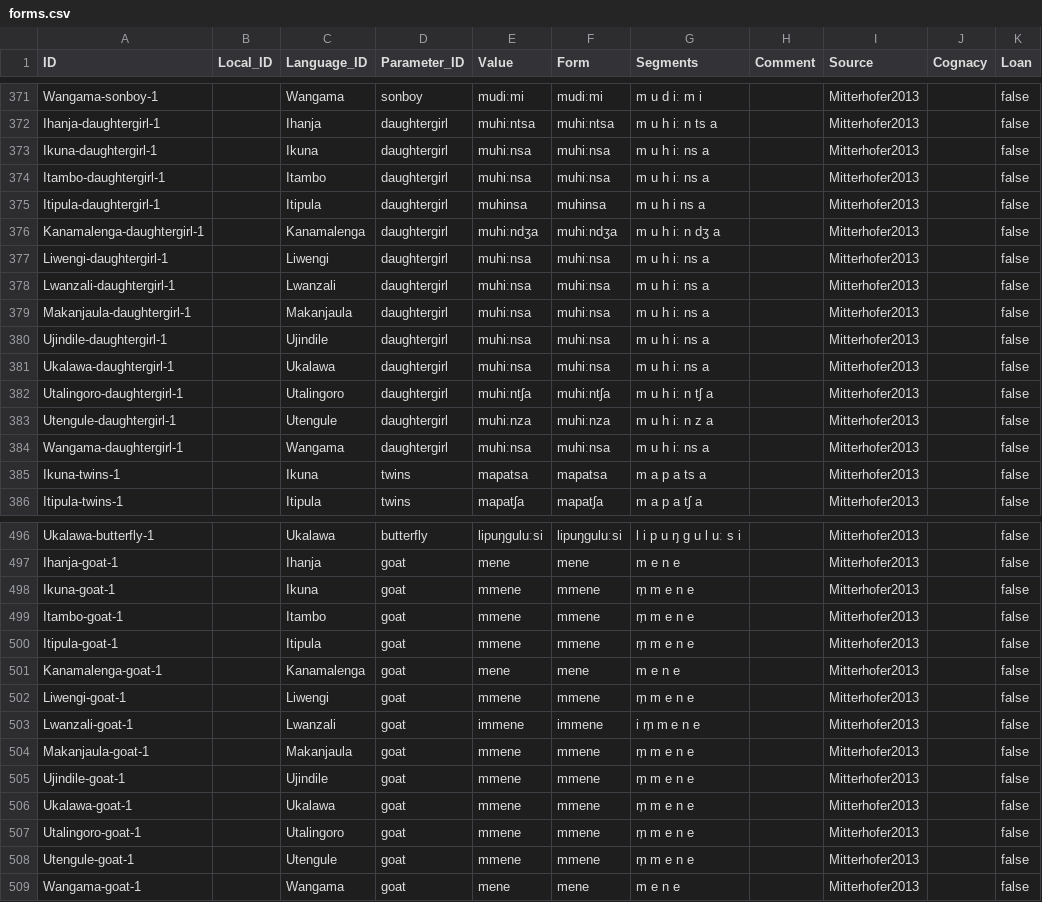
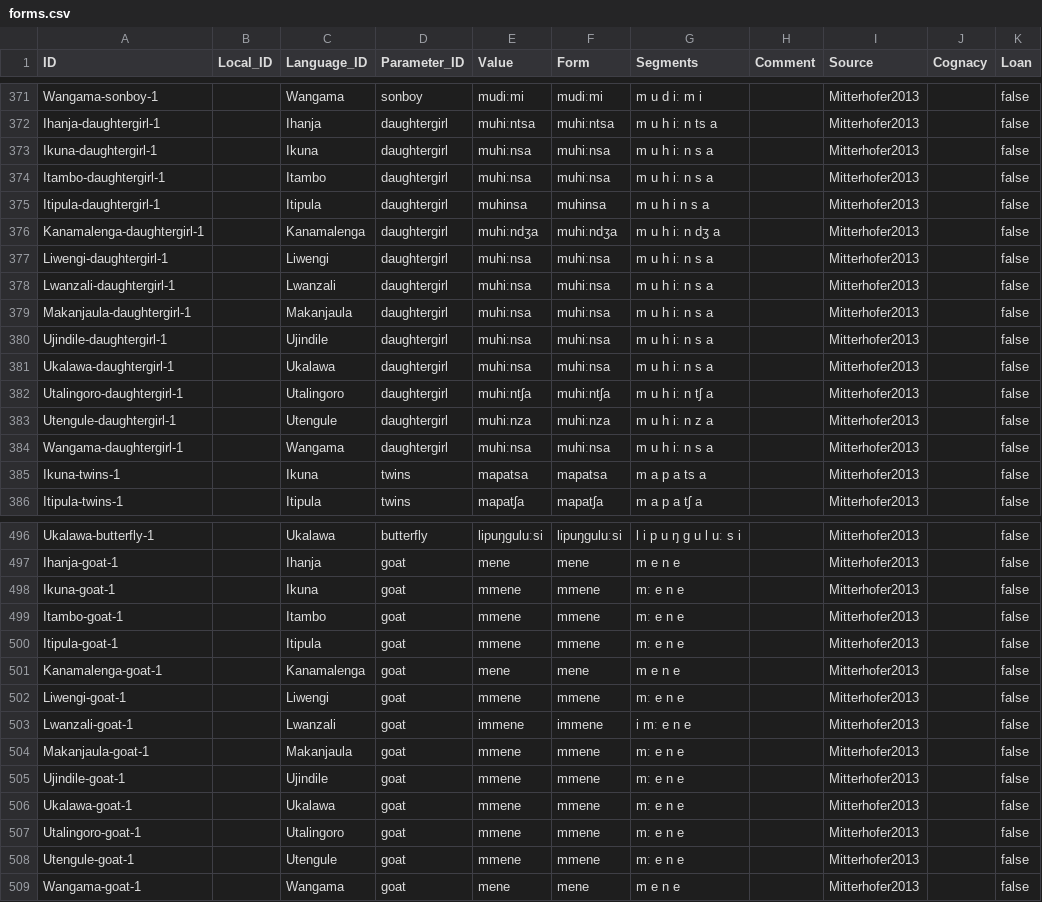
Before and after one commit to lexibank/mitterhoferbena, a CSV file: cldf/forms.csv, drawn as a sheet; only a part is shown, gaps mark what is left out; the diff covers the shown part only.

```diff
--- a/cldf/forms.csv
+++ b/cldf/forms.csv
@@ -372,14 +372,14 @@ Wangama-sonboy-1,,Wangama,sonboy,mudiːmi,mudiːmi,m u d iː m i,,Mitterhofer201
 Ihanja-daughtergirl-1,,Ihanja,daughtergirl,muhiːntsa,muhiːntsa,m u h iː n ts a,,Mitterhofer2013,,false
-Ikuna-daughtergirl-1,,Ikuna,daughtergirl,muhiːnsa,muhiːnsa,m u h iː ns a,,Mitterhofer2013,,false
-Itambo-daughtergirl-1,,Itambo,daughtergirl,muhiːnsa,muhiːnsa,m u h iː ns a,,Mitterhofer2013,,false
-Itipula-daughtergirl-1,,Itipula,daughtergirl,muhinsa,muhinsa,m u h i ns a,,Mitterhofer2013,,false
+Ikuna-daughtergirl-1,,Ikuna,daughtergirl,muhiːnsa,muhiːnsa,m u h iː n s a,,Mitterhofer2013,,false
+Itambo-daughtergirl-1,,Itambo,daughtergirl,muhiːnsa,muhiːnsa,m u h iː n s a,,Mitterhofer2013,,false
+Itipula-daughtergirl-1,,Itipula,daughtergirl,muhinsa,muhinsa,m u h i n s a,,Mitterhofer2013,,false
 Kanamalenga-daughtergirl-1,,Kanamalenga,daughtergirl,muhiːndʒa,muhiːndʒa,m u h iː n dʒ a,,Mitterhofer2013,,false
-Liwengi-daughtergirl-1,,Liwengi,daughtergirl,muhiːnsa,muhiːnsa,m u h iː ns a,,Mitterhofer2013,,false
-Lwanzali-daughtergirl-1,,Lwanzali,daughtergirl,muhiːnsa,muhiːnsa,m u h iː ns a,,Mitterhofer2013,,false
-Makanjaula-daughtergirl-1,,Makanjaula,daughtergirl,muhiːnsa,muhiːnsa,m u h iː ns a,,Mitterhofer2013,,false
-Ujindile-daughtergirl-1,,Ujindile,daughtergirl,muhiːnsa,muhiːnsa,m u h iː ns a,,Mitterhofer2013,,false
-Ukalawa-daughtergirl-1,,Ukalawa,daughtergirl,muhiːnsa,muhiːnsa,m u h iː ns a,,Mitterhofer2013,,false
+Liwengi-daughtergirl-1,,Liwengi,daughtergirl,muhiːnsa,muhiːnsa,m u h iː n s a,,Mitterhofer2013,,false
+Lwanzali-daughtergirl-1,,Lwanzali,daughtergirl,muhiːnsa,muhiːnsa,m u h iː n s a,,Mitterhofer2013,,false
+Makanjaula-daughtergirl-1,,Makanjaula,daughtergirl,muhiːnsa,muhiːnsa,m u h iː n s a,,Mitterhofer2013,,false
+Ujindile-daughtergirl-1,,Ujindile,daughtergirl,muhiːnsa,muhiːnsa,m u h iː n s a,,Mitterhofer2013,,false
+Ukalawa-daughtergirl-1,,Ukalawa,daughtergirl,muhiːnsa,muhiːnsa,m u h iː n s a,,Mitterhofer2013,,false
 Utalingoro-daughtergirl-1,,Utalingoro,daughtergirl,muhiːntʃa,muhiːntʃa,m u h iː n tʃ a,,Mitterhofer2013,,false
 Utengule-daughtergirl-1,,Utengule,daughtergirl,muhiːnza,muhiːnza,m u h iː n z a,,Mitterhofer2013,,false
-Wangama-daughtergirl-1,,Wangama,daughtergirl,muhiːnsa,muhiːnsa,m u h iː ns a,,Mitterhofer2013,,false
+Wangama-daughtergirl-1,,Wangama,daughtergirl,muhiːnsa,muhiːnsa,m u h iː n s a,,Mitterhofer2013,,false
 Ikuna-twins-1,,Ikuna,twins,mapatsa,mapatsa,m a p a ts a,,Mitterhofer2013,,false
@@ -497,13 +497,13 @@ Ukalawa-butterfly-1,,Ukalawa,butterfly,lipuŋguluːsi,lipuŋguluːsi,l i p u ŋ
 Ihanja-goat-1,,Ihanja,goat,mene,mene,m e n e,,Mitterhofer2013,,false
-Ikuna-goat-1,,Ikuna,goat,mmene,mmene,m̩ m e n e,,Mitterhofer2013,,false
-Itambo-goat-1,,Itambo,goat,mmene,mmene,m̩ m e n e,,Mitterhofer2013,,false
-Itipula-goat-1,,Itipula,goat,mmene,mmene,m̩ m e n e,,Mitterhofer2013,,false
+Ikuna-goat-1,,Ikuna,goat,mmene,mmene,mː e n e,,Mitterhofer2013,,false
+Itambo-goat-1,,Itambo,goat,mmene,mmene,mː e n e,,Mitterhofer2013,,false
+Itipula-goat-1,,Itipula,goat,mmene,mmene,mː e n e,,Mitterhofer2013,,false
 Kanamalenga-goat-1,,Kanamalenga,goat,mene,mene,m e n e,,Mitterhofer2013,,false
-Liwengi-goat-1,,Liwengi,goat,mmene,mmene,m̩ m e n e,,Mitterhofer2013,,false
-Lwanzali-goat-1,,Lwanzali,goat,immene,immene,i m̩ m e n e,,Mitterhofer2013,,false
-Makanjaula-goat-1,,Makanjaula,goat,mmene,mmene,m̩ m e n e,,Mitterhofer2013,,false
-Ujindile-goat-1,,Ujindile,goat,mmene,mmene,m̩ m e n e,,Mitterhofer2013,,false
-Ukalawa-goat-1,,Ukalawa,goat,mmene,mmene,m̩ m e n e,,Mitterhofer2013,,false
-Utalingoro-goat-1,,Utalingoro,goat,mmene,mmene,m̩ m e n e,,Mitterhofer2013,,false
-Utengule-goat-1,,Utengule,goat,mmene,mmene,m̩ m e n e,,Mitterhofer2013,,false
+Liwengi-goat-1,,Liwengi,goat,mmene,mmene,mː e n e,,Mitterhofer2013,,false
+Lwanzali-goat-1,,Lwanzali,goat,immene,immene,i mː e n e,,Mitterhofer2013,,false
+Makanjaula-goat-1,,Makanjaula,goat,mmene,mmene,mː e n e,,Mitterhofer2013,,false
+Ujindile-goat-1,,Ujindile,goat,mmene,mmene,mː e n e,,Mitterhofer2013,,false
+Ukalawa-goat-1,,Ukalawa,goat,mmene,mmene,mː e n e,,Mitterhofer2013,,false
+Utalingoro-goat-1,,Utalingoro,goat,mmene,mmene,mː e n e,,Mitterhofer2013,,false
+Utengule-goat-1,,Utengule,goat,mmene,mmene,mː e n e,,Mitterhofer2013,,false
 Wangama-goat-1,,Wangama,goat,mene,mene,m e n e,,Mitterhofer2013,,false
```
Also changed, not shown: 97 edited cells elsewhere in this file, etc/orthography.tsv, 3 other files.
